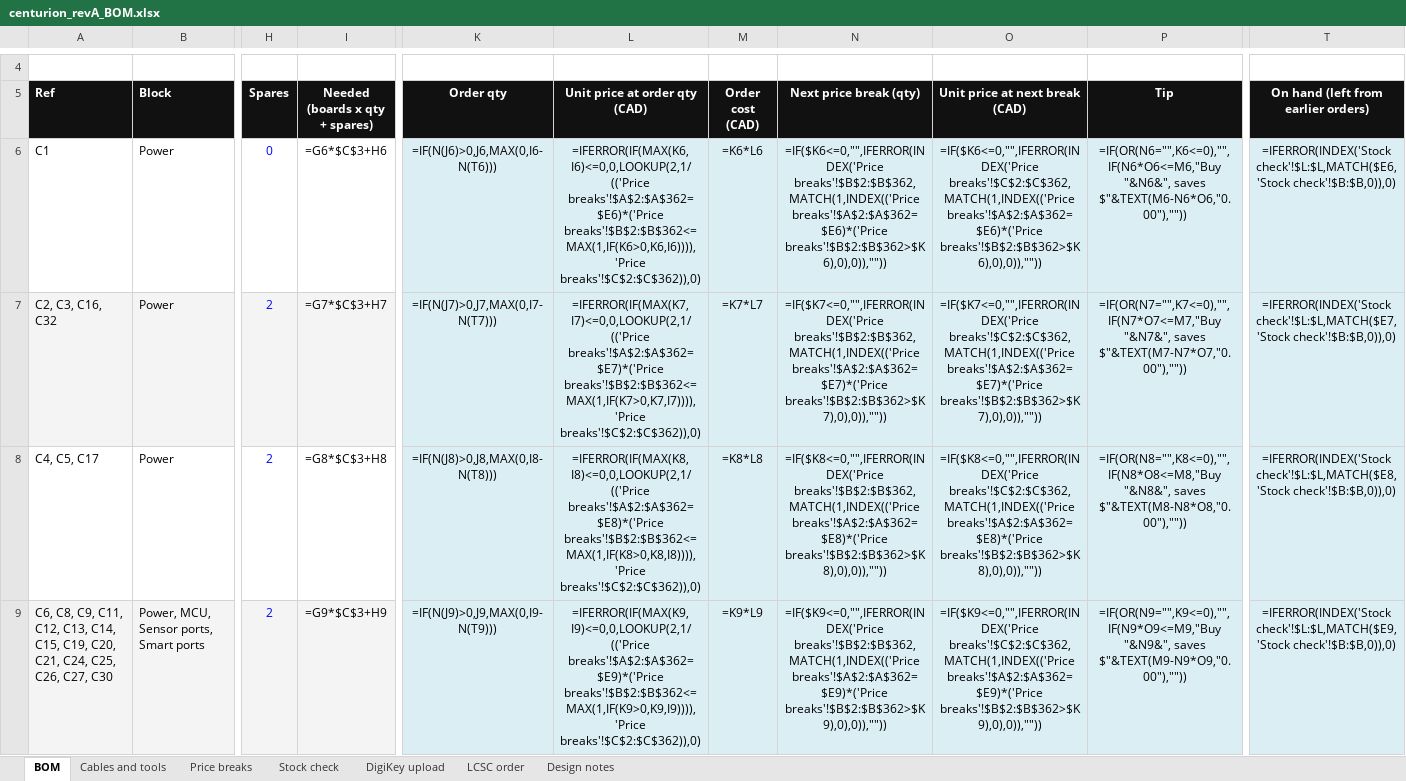
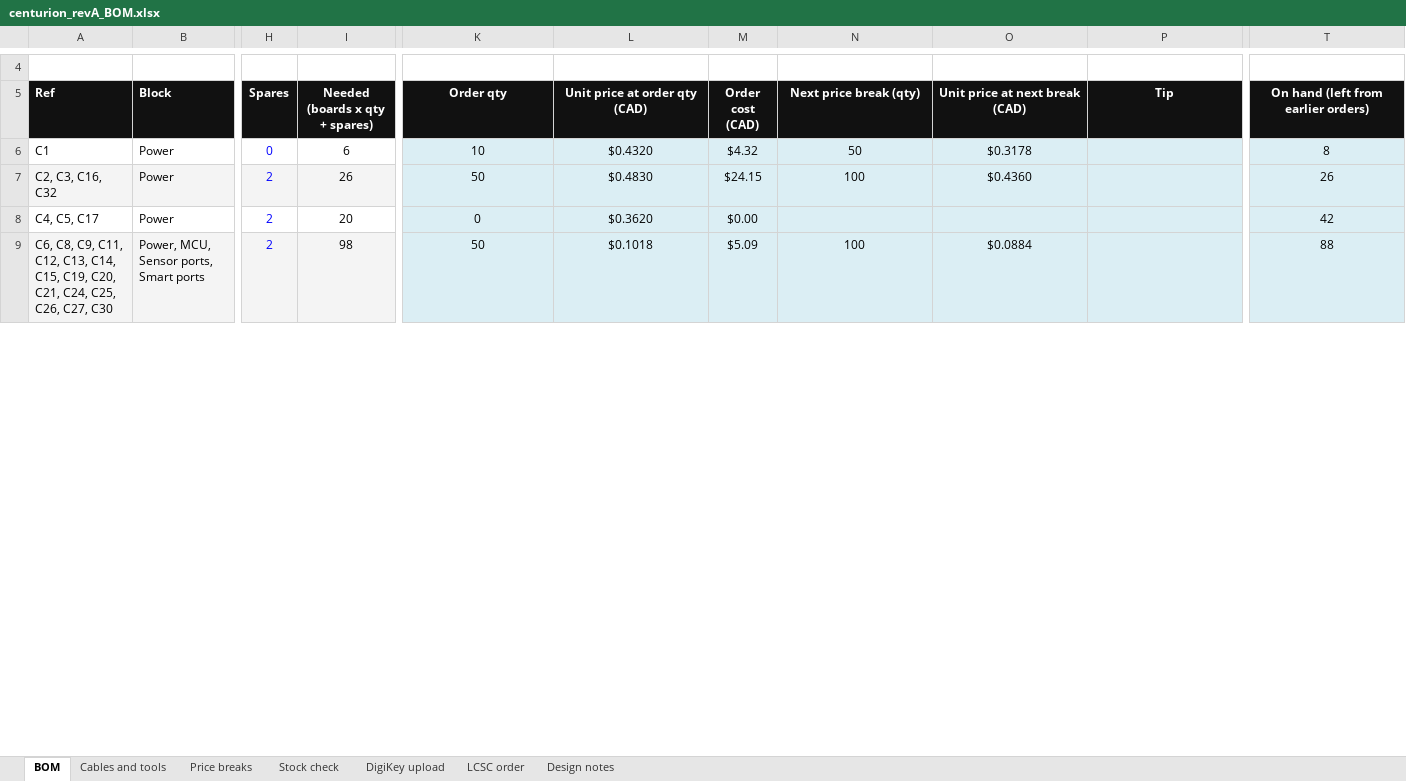
Before and after one commit to UW-VexU/UWAT-Centurion-Board, an Excel workbook: centurion/bom/centurion_revA_BOM.xlsx, sheet BOM, drawn as a sheet; only a part is shown, gaps mark what is left out; values as stored, in another font and other column widths than the file's, no borders; formulas without a stored value are shown as written; conditional formats not drawn; the diff covers the shown part only; the diff names each change by its address in the sheet, - before the commit and + after, or states it on an @@ line.

```diff
--- a/centurion/bom/centurion_revA_BOM.xlsx (sheet BOM)
+++ b/centurion/bom/centurion_revA_BOM.xlsx (sheet BOM)
-I6 (Needed (boards x qty + spares)): =G6*$C$3+H6
+I6 (Needed (boards x qty + spares)): 6
-K6 (Order qty): =IF(N(J6)>0,J6,MAX(0,I6-N(T6)))
+K6 (Order qty): 10
-L6 (Unit price at order qty (CAD)): =IFERROR(IF(MAX(K6,I6)<=0,0,LOOKUP(2,1/(('Price breaks'!$A$2:$A$362=$E6)*('Price breaks'!$B$2:$B$362<=MAX(1,IF(K6>0,K6,I6)))),'Price breaks'!$C$2:$C$362)),0)
+L6 (Unit price at order qty (CAD)): $0.4320
-M6 (Order cost (CAD)): =K6*L6
+M6 (Order cost (CAD)): $4.32
-N6 (Next price break (qty)): =IF($K6<=0,"",IFERROR(INDEX('Price breaks'!$B$2:$B$362,MATCH(1,INDEX(('Price breaks'!$A$2:$A$362=$E6)*('Price breaks'!$B$2:$B$362>$K6),0),0)),""))
+N6 (Next price break (qty)): 50
-O6 (Unit price at next break (CAD)): =IF($K6<=0,"",IFERROR(INDEX('Price breaks'!$C$2:$C$362,MATCH(1,INDEX(('Price breaks'!$A$2:$A$362=$E6)*('Price breaks'!$B$2:$B$362>$K6),0),0)),""))
+O6 (Unit price at next break (CAD)): $0.3178
-P6 (Tip): =IF(OR(N6="",K6<=0),"",IF(N6*O6<=M6,"Buy "&N6&", saves $"&TEXT(M6-N6*O6,"0.00"),""))
+P6 (Tip): (empty)
-T6: =IFERROR(INDEX('Stock check'!$L:$L,MATCH($E6,'Stock check'!$B:$B,0)),0)
+T6: 8
-I7 (Needed (boards x qty + spares)): =G7*$C$3+H7
+I7 (Needed (boards x qty + spares)): 26
-K7 (Order qty): =IF(N(J7)>0,J7,MAX(0,I7-N(T7)))
+K7 (Order qty): 50
-L7 (Unit price at order qty (CAD)): =IFERROR(IF(MAX(K7,I7)<=0,0,LOOKUP(2,1/(('Price breaks'!$A$2:$A$362=$E7)*('Price breaks'!$B$2:$B$362<=MAX(1,IF(K7>0,K7,I7)))),'Price breaks'!$C$2:$C$362)),0)
+L7 (Unit price at order qty (CAD)): $0.4830
-M7 (Order cost (CAD)): =K7*L7
+M7 (Order cost (CAD)): $24.15
-N7 (Next price break (qty)): =IF($K7<=0,"",IFERROR(INDEX('Price breaks'!$B$2:$B$362,MATCH(1,INDEX(('Price breaks'!$A$2:$A$362=$E7)*('Price breaks'!$B$2:$B$362>$K7),0),0)),""))
+N7 (Next price break (qty)): 100
-O7 (Unit price at next break (CAD)): =IF($K7<=0,"",IFERROR(INDEX('Price breaks'!$C$2:$C$362,MATCH(1,INDEX(('Price breaks'!$A$2:$A$362=$E7)*('Price breaks'!$B$2:$B$362>$K7),0),0)),""))
+O7 (Unit price at next break (CAD)): $0.4360
-P7 (Tip): =IF(OR(N7="",K7<=0),"",IF(N7*O7<=M7,"Buy "&N7&", saves $"&TEXT(M7-N7*O7,"0.00"),""))
+P7 (Tip): (empty)
-T7: =IFERROR(INDEX('Stock check'!$L:$L,MATCH($E7,'Stock check'!$B:$B,0)),0)
+T7: 26
-I8 (Needed (boards x qty + spares)): =G8*$C$3+H8
+I8 (Needed (boards x qty + spares)): 20
-K8 (Order qty): =IF(N(J8)>0,J8,MAX(0,I8-N(T8)))
+K8 (Order qty): 0
-L8 (Unit price at order qty (CAD)): =IFERROR(IF(MAX(K8,I8)<=0,0,LOOKUP(2,1/(('Price breaks'!$A$2:$A$362=$E8)*('Price breaks'!$B$2:$B$362<=MAX(1,IF(K8>0,K8,I8)))),'Price breaks'!$C$2:$C$362)),0)
+L8 (Unit price at order qty (CAD)): $0.3620
-M8 (Order cost (CAD)): =K8*L8
+M8 (Order cost (CAD)): $0.00
-N8 (Next price break (qty)): =IF($K8<=0,"",IFERROR(INDEX('Price breaks'!$B$2:$B$362,MATCH(1,INDEX(('Price breaks'!$A$2:$A$362=$E8)*('Price breaks'!$B$2:$B$362>$K8),0),0)),""))
+N8 (Next price break (qty)): (empty)
-O8 (Unit price at next break (CAD)): =IF($K8<=0,"",IFERROR(INDEX('Price breaks'!$C$2:$C$362,MATCH(1,INDEX(('Price breaks'!$A$2:$A$362=$E8)*('Price breaks'!$B$2:$B$362>$K8),0),0)),""))
+O8 (Unit price at next break (CAD)): (empty)
-P8 (Tip): =IF(OR(N8="",K8<=0),"",IF(N8*O8<=M8,"Buy "&N8&", saves $"&TEXT(M8-N8*O8,"0.00"),""))
+P8 (Tip): (empty)
-T8: =IFERROR(INDEX('Stock check'!$L:$L,MATCH($E8,'Stock check'!$B:$B,0)),0)
+T8: 42
-I9 (Needed (boards x qty + spares)): =G9*$C$3+H9
+I9 (Needed (boards x qty + spares)): 98
-K9 (Order qty): =IF(N(J9)>0,J9,MAX(0,I9-N(T9)))
+K9 (Order qty): 50
-L9 (Unit price at order qty (CAD)): =IFERROR(IF(MAX(K9,I9)<=0,0,LOOKUP(2,1/(('Price breaks'!$A$2:$A$362=$E9)*('Price breaks'!$B$2:$B$362<=MAX(1,IF(K9>0,K9,I9)))),'Price breaks'!$C$2:$C$362)),0)
+L9 (Unit price at order qty (CAD)): $0.1018
-M9 (Order cost (CAD)): =K9*L9
+M9 (Order cost (CAD)): $5.09
-N9 (Next price break (qty)): =IF($K9<=0,"",IFERROR(INDEX('Price breaks'!$B$2:$B$362,MATCH(1,INDEX(('Price breaks'!$A$2:$A$362=$E9)*('Price breaks'!$B$2:$B$362>$K9),0),0)),""))
+N9 (Next price break (qty)): 100
-O9 (Unit price at next break (CAD)): =IF($K9<=0,"",IFERROR(INDEX('Price breaks'!$C$2:$C$362,MATCH(1,INDEX(('Price breaks'!$A$2:$A$362=$E9)*('Price breaks'!$B$2:$B$362>$K9),0),0)),""))
+O9 (Unit price at next break (CAD)): $0.0884
-P9 (Tip): =IF(OR(N9="",K9<=0),"",IF(N9*O9<=M9,"Buy "&N9&", saves $"&TEXT(M9-N9*O9,"0.00"),""))
+P9 (Tip): (empty)
-T9: =IFERROR(INDEX('Stock check'!$L:$L,MATCH($E9,'Stock check'!$B:$B,0)),0)
+T9: 88
```
Also changed, not shown: 440 edited cells and cell formats elsewhere in this sheet, sheet DigiKey upload, sheet Stock check, sheet Cables and tools, sheet LCSC order, sheet Price breaks.
